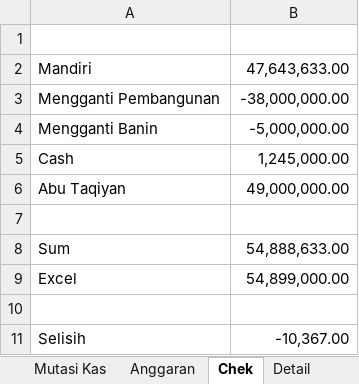
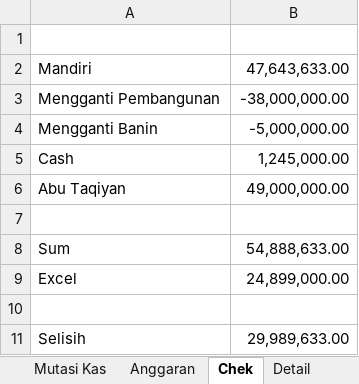
Before and after one commit to bagusprasojo/mds, an Excel workbook: Daurah Masyaikh Asrama Haji.xlsx, sheet Chek, drawn as a sheet; values as stored, in another font and other column widths than the file's, no borders; the diff names each change by its address in the sheet, - before the commit and + after, or states it on an @@ line.

```diff
--- a/Daurah Masyaikh Asrama Haji.xlsx (sheet Chek)
+++ b/Daurah Masyaikh Asrama Haji.xlsx (sheet Chek)
-B9: 54,899,000.00
+B9: 24,899,000.00
-B11: -10,367.00
+B11: 29,989,633.00
```
Also changed, not shown: sheet Mutasi Kas, formulas that keep their value.
